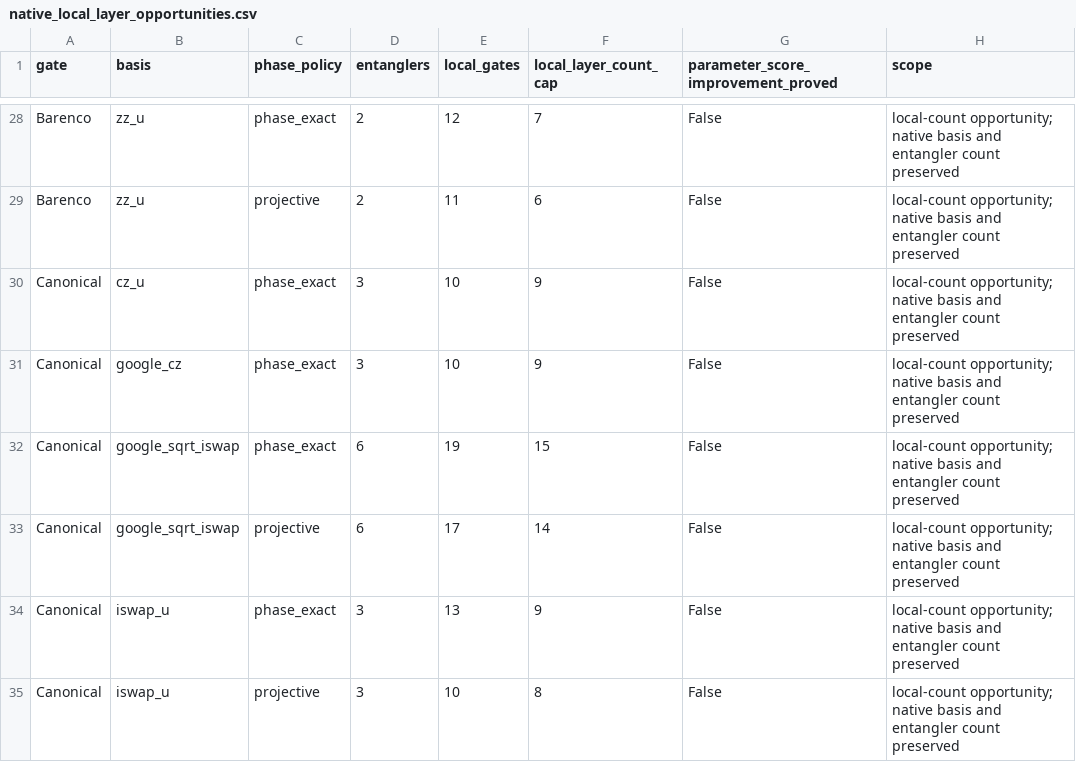
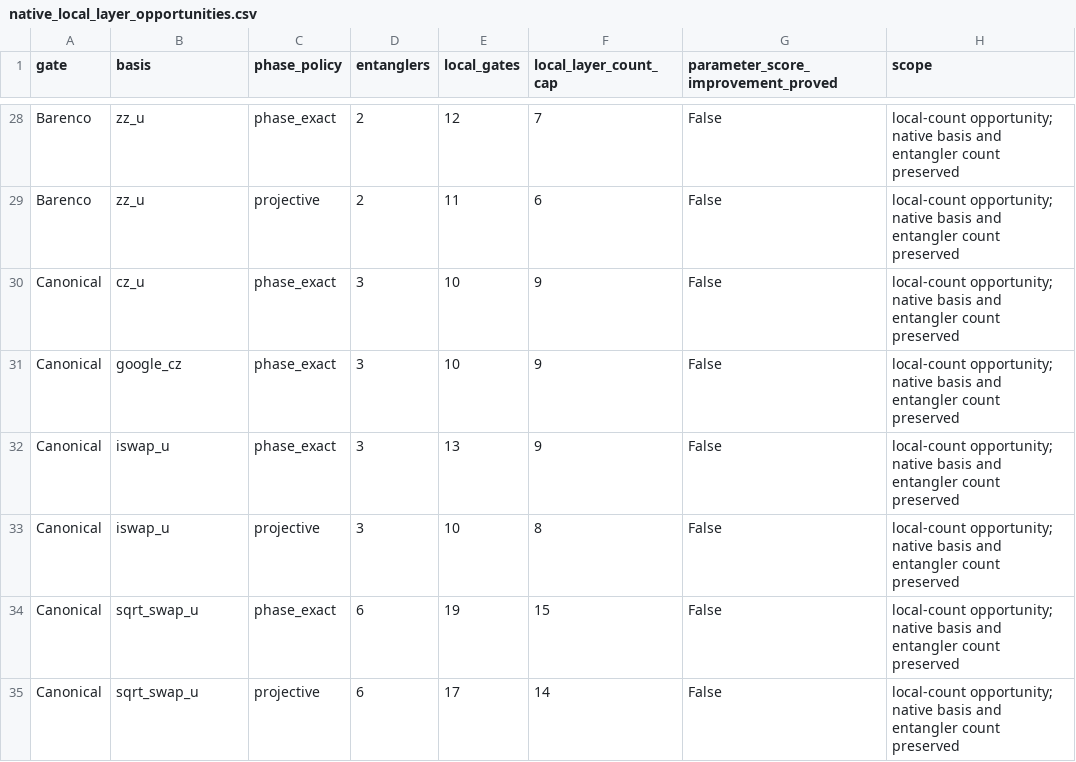
Before and after one commit to rakytap/sequential-quantum-gate-decomposer, a CSV file: docs/symbolic_notable_results/native_local_layer_opportunities.csv, drawn as a sheet; only a part is shown, gaps mark what is left out; the shorter side is filled out with more unchanged rows; the diff covers the shown part only.

Commit message:
Deliver symbolic synthesis referee manuscript with experiments, four-Ising proof and refreshed atlases

```diff
--- a/docs/symbolic_notable_results/native_local_layer_opportunities.csv
+++ b/docs/symbolic_notable_results/native_local_layer_opportunities.csv
@@ -31,4 +31,2 @@ Canonical,cz_u,phase_exact,3,10,9,False,local-count opportunity; native basis an
 Canonical,google_cz,phase_exact,3,10,9,False,local-count opportunity; native basis and entangler count preserved
-Canonical,google_sqrt_iswap,phase_exact,6,19,15,False,local-count opportunity; native basis and entangler count preserved
-Canonical,google_sqrt_iswap,projective,6,17,14,False,local-count opportunity; native basis and entangler count preserved
 Canonical,iswap_u,phase_exact,3,13,9,False,local-count opportunity; native basis and entangler count preserved
```
Also changed, not shown: 18 removed rows elsewhere in this file, docs/symbolic_notable_results/local_comparisons.csv, 47 other files.
